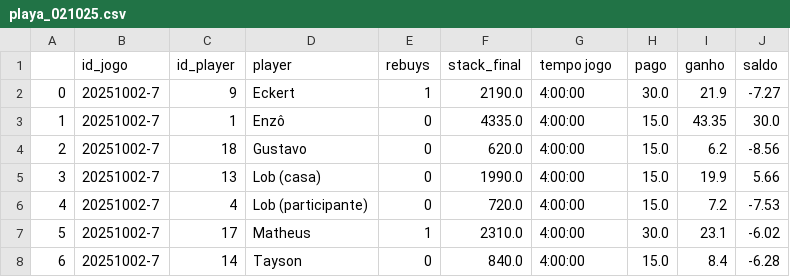
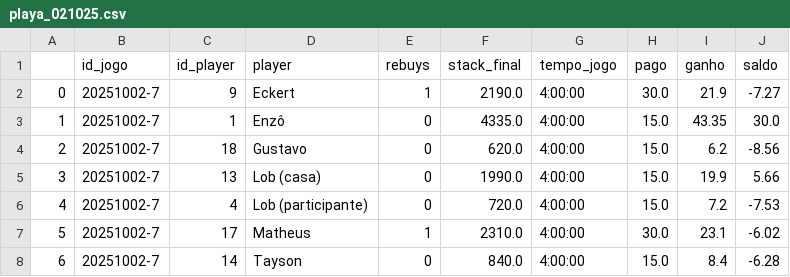
Before and after one commit to loobato/PIF-Project, a CSV file: saves/playa_021025.csv, drawn as a sheet.

```diff
--- a/saves/playa_021025.csv
+++ b/saves/playa_021025.csv
@@ -1,2 +1,2 @@
-,id_jogo,id_player,player,rebuys,stack_final,tempo jogo,pago,ganho,saldo
+,id_jogo,id_player,player,rebuys,stack_final,tempo_jogo,pago,ganho,saldo
 0,20251002-7,9,Eckert,1,2190.0,4:00:00,30.0,21.9,-7.27
```
Also changed, not shown: saves/playa_131125.csv, saves/playa_140825.csv, 6 other files.
